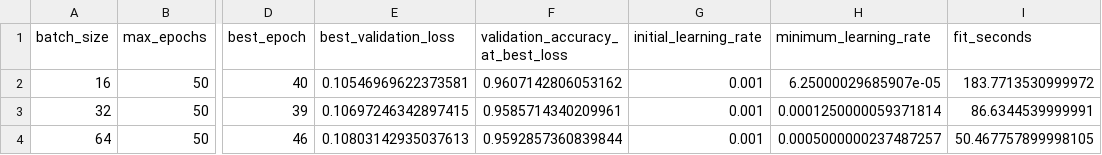
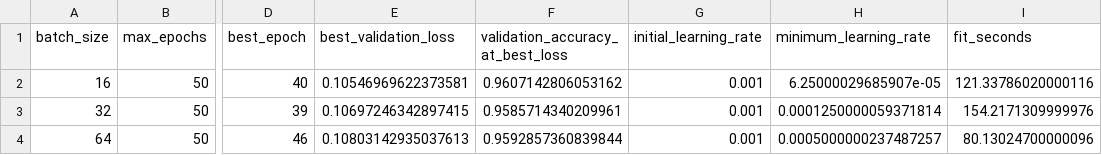
Before and after one commit to henryhoang207/COS40007-Porfollio-Task, a CSV file: portfolio_task3/results/ann_development_results.csv, drawn as a sheet; only a part is shown, gaps mark what is left out; the diff names each change by its address in the sheet, - before the commit and + after, or states it on an @@ line.

```diff
--- a/portfolio_task3/results/ann_development_results.csv
+++ b/portfolio_task3/results/ann_development_results.csv
-I2 (fit_seconds): 183.7713530999972
+I2 (fit_seconds): 121.33786020000116
-I3 (fit_seconds): 86.6344539999991
+I3 (fit_seconds): 154.2171309999976
-I4 (fit_seconds): 50.467757899998105
+I4 (fit_seconds): 80.13024700000096
```
Also changed, not shown: portfolio_task3/results/traditional_cv_results.csv, 24 other files.
